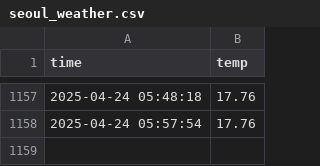
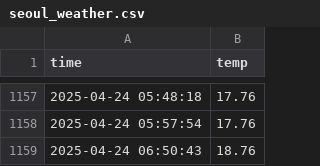
Before and after one commit to Hyunsoo-654/seoul_weather_5m, a CSV file: seoul_weather.csv, drawn as a sheet; only a part is shown, gaps mark what is left out.

```diff
--- a/seoul_weather.csv
+++ b/seoul_weather.csv
@@ -1158 +1158,2 @@ time,temp
 2025-04-24 05:57:54,17.76
+2025-04-24 06:50:43,18.76
```
